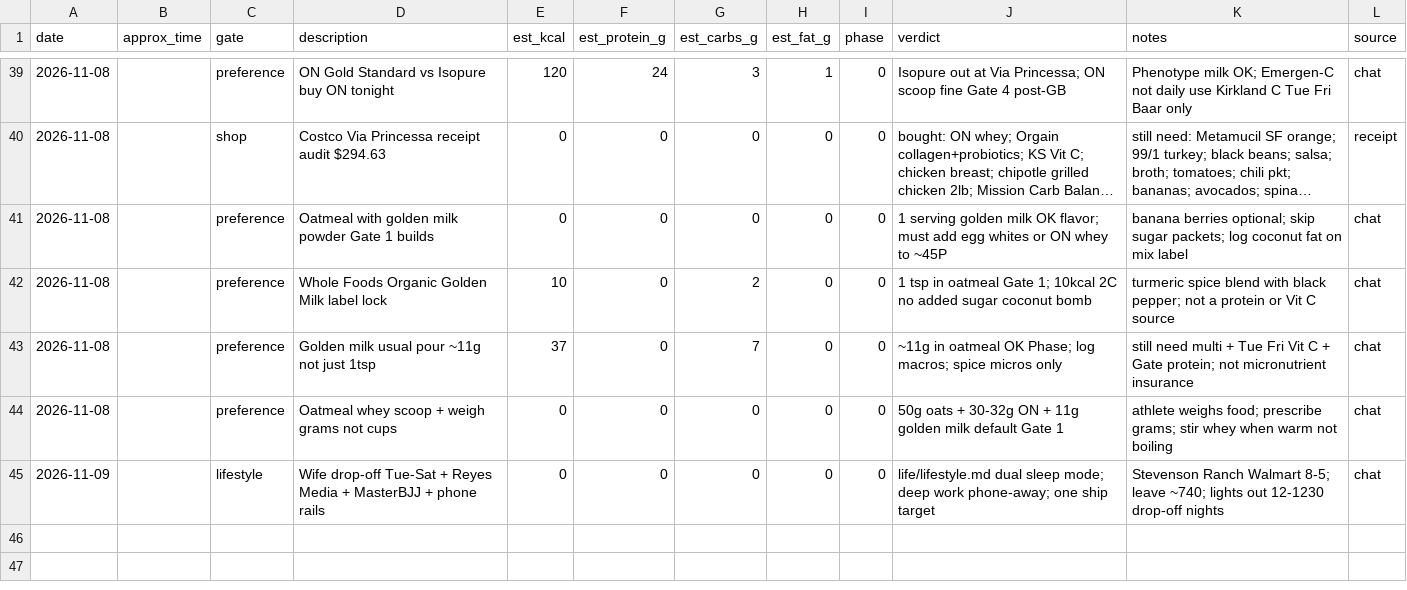
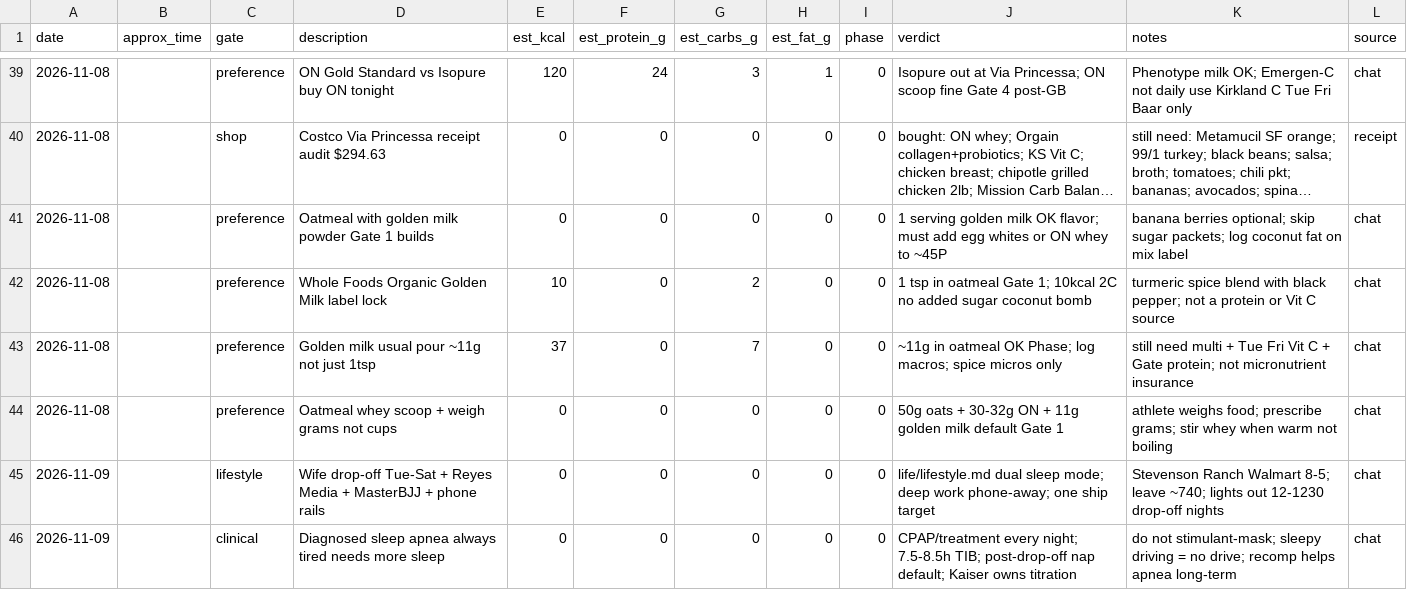
Before and after one commit to kay-rey/athlete-os, a CSV file: journal/meals.csv, drawn as a sheet; only a part is shown, gaps mark what is left out; long unchanged cells end in …; the diff names each change by its address in the sheet, - before the commit and + after, or states it on an @@ line.

```diff
--- a/journal/meals.csv
+++ b/journal/meals.csv
+row 46: 2026-11-09 |  | clinical | Diagnosed sleep apnea always tired needs more sleep | 0 | 0 | 0 | 0 | 0 | CPAP/treatment every night; 7.5-8.5h TIB; post-drop-off nap default; Kaiser owns titration | do not stimulant-mask; sleepy driving = no drive; recomp helps apnea long-term | chat
```
Also changed, not shown: 5 other files.
